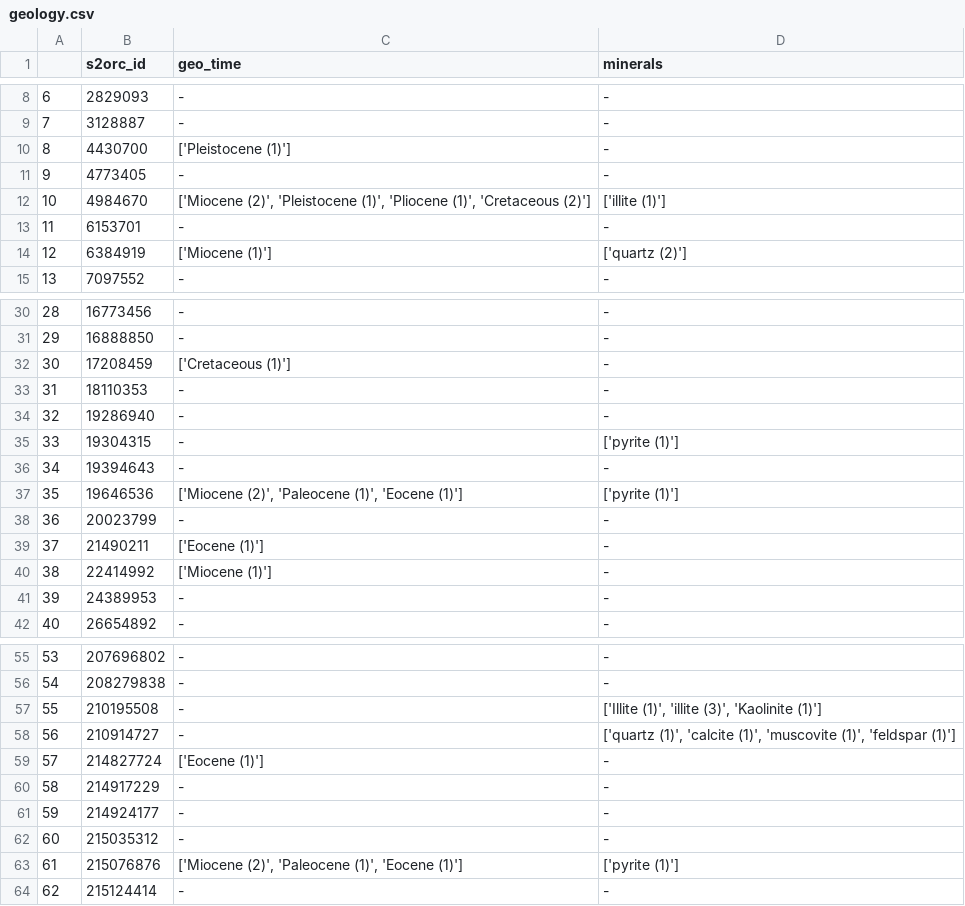
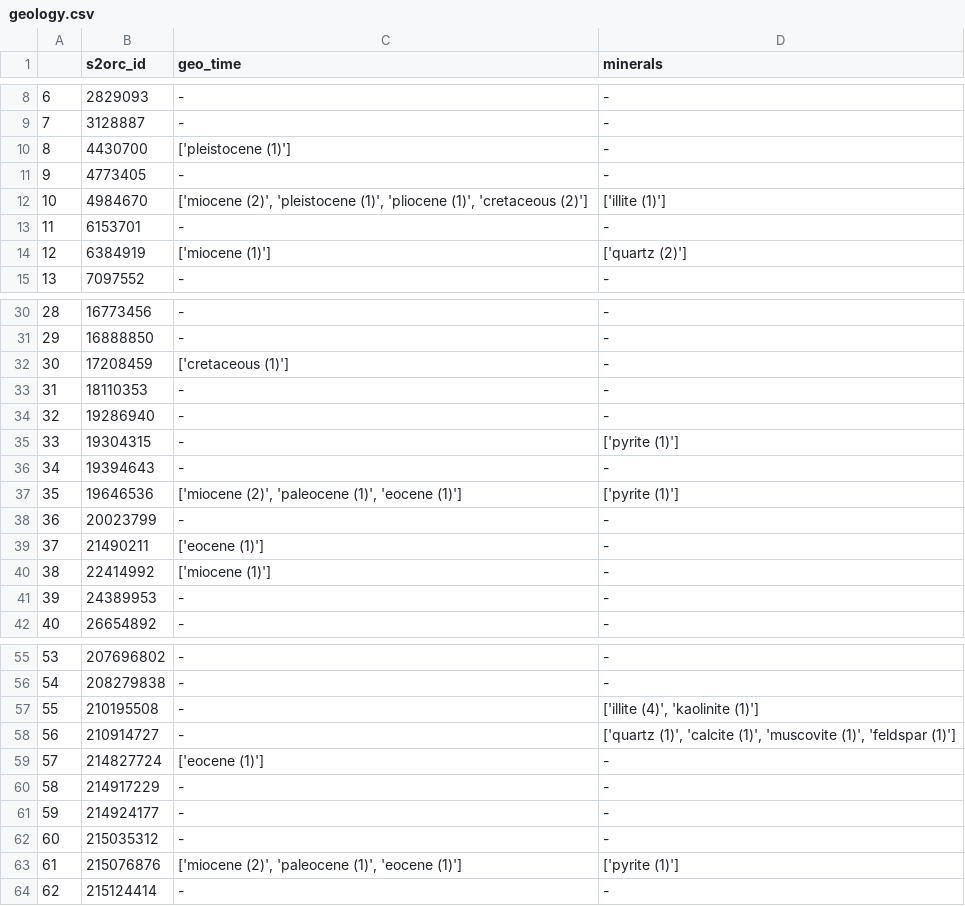
Before and after one commit to TracyRage/muddy_mine, a CSV file: sample_data/mining_results/mv_data/geology.csv, drawn as a sheet; only a part is shown, gaps mark what is left out; the diff covers the shown part only.

```diff
--- a/sample_data/mining_results/mv_data/geology.csv
+++ b/sample_data/mining_results/mv_data/geology.csv
@@ -9,7 +9,7 @@
 7,3128887,-,-
-8,4430700,['Pleistocene (1)'],-
+8,4430700,['pleistocene (1)'],-
 9,4773405,-,-
-10,4984670,"['Miocene (2)', 'Pleistocene (1)', 'Pliocene (1)', 'Cretaceous (2)']",['illite (1)']
+10,4984670,"['miocene (2)', 'pleistocene (1)', 'pliocene (1)', 'cretaceous (2)']",['illite (1)']
 11,6153701,-,-
-12,6384919,['Miocene (1)'],['quartz (2)']
+12,6384919,['miocene (1)'],['quartz (2)']
 13,7097552,-,-
@@ -31,3 +31,3 @@
 29,16888850,-,-
-30,17208459,['Cretaceous (1)'],-
+30,17208459,['cretaceous (1)'],-
 31,18110353,-,-
@@ -36,6 +36,6 @@
 34,19394643,-,-
-35,19646536,"['Miocene (2)', 'Paleocene (1)', 'Eocene (1)']",['pyrite (1)']
+35,19646536,"['miocene (2)', 'paleocene (1)', 'eocene (1)']",['pyrite (1)']
 36,20023799,-,-
-37,21490211,['Eocene (1)'],-
-38,22414992,['Miocene (1)'],-
+37,21490211,['eocene (1)'],-
+38,22414992,['miocene (1)'],-
 39,24389953,-,-
@@ -56,5 +56,5 @@
 54,208279838,-,-
-55,210195508,-,"['Illite (1)', 'illite (3)', 'Kaolinite (1)']"
+55,210195508,-,"['illite (4)', 'kaolinite (1)']"
 56,210914727,-,"['quartz (1)', 'calcite (1)', 'muscovite (1)', 'feldspar (1)']"
-57,214827724,['Eocene (1)'],-
+57,214827724,['eocene (1)'],-
 58,214917229,-,-
@@ -62,3 +62,3 @@
 60,215035312,-,-
-61,215076876,"['Miocene (2)', 'Paleocene (1)', 'Eocene (1)']",['pyrite (1)']
+61,215076876,"['miocene (2)', 'paleocene (1)', 'eocene (1)']",['pyrite (1)']
 62,215124414,-,-
```
Also changed, not shown: 2 edited cells elsewhere in this file, sample_data/mining_results/mv_data/chemistry.csv, sample_data/mining_results/mv_data/methods.csv, 2 other files.
